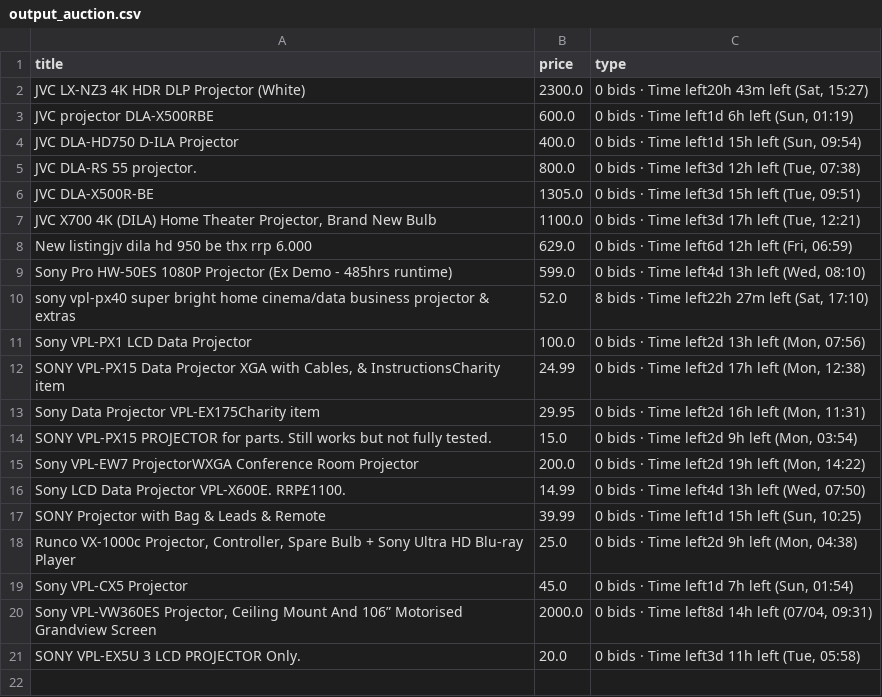
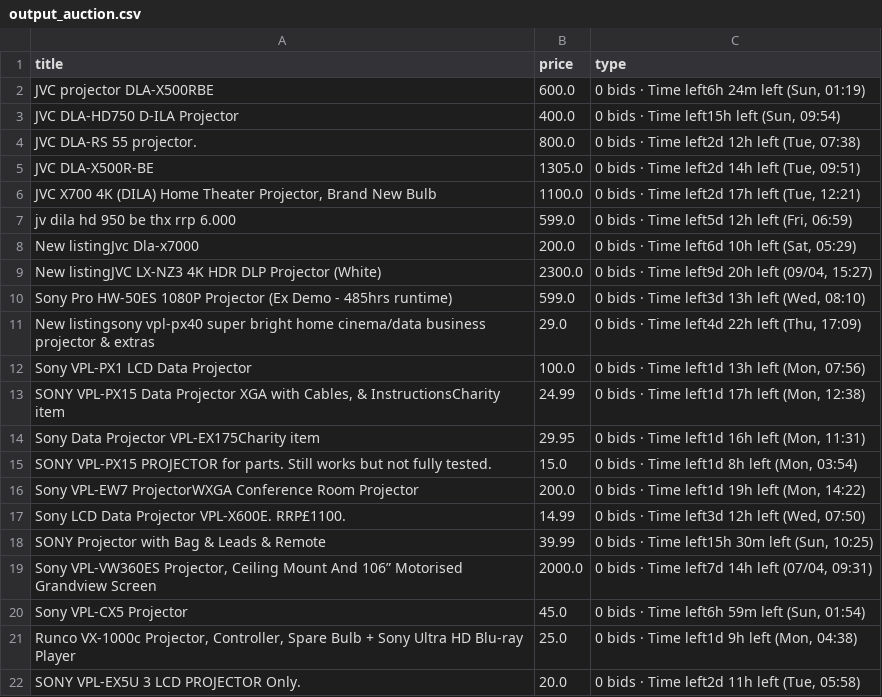
Before and after one commit to LFCottrell/Ebay_JVC, a CSV file: output_auction.csv, drawn as a sheet.

```diff
--- a/output_auction.csv
+++ b/output_auction.csv
@@ -1,21 +1,22 @@
 title,price,type
-JVC LX-NZ3 4K HDR DLP Projector (White),2300.0,"0 bids · Time left20h 43m left (Sat, 15:27)"
-JVC projector DLA-X500RBE,600.0,"0 bids · Time left1d 6h left (Sun, 01:19)"
-JVC DLA-HD750 D-ILA Projector,400.0,"0 bids · Time left1d 15h left (Sun, 09:54)"
-JVC DLA-RS 55 projector.,800.0,"0 bids · Time left3d 12h left (Tue, 07:38)"
-JVC DLA-X500R-BE,1305.0,"0 bids · Time left3d 15h left (Tue, 09:51)"
-"JVC  X700 4K (DILA) Home Theater Projector, Brand New Bulb",1100.0,"0 bids · Time left3d 17h left (Tue, 12:21)"
-New listingjv dila hd 950 be thx rrp 6.000,629.0,"0 bids · Time left6d 12h left (Fri, 06:59)"
-Sony Pro HW-50ES 1080P Projector (Ex Demo - 485hrs runtime),599.0,"0 bids · Time left4d 13h left (Wed, 08:10)"
-sony vpl-px40 super bright home cinema/data business projector & extras,52.0,"8 bids · Time left22h 27m left (Sat, 17:10)"
-Sony VPL-PX1 LCD Data Projector,100.0,"0 bids · Time left2d 13h left (Mon, 07:56)"
-"SONY VPL-PX15 Data Projector XGA with Cables, & InstructionsCharity item",24.99,"0 bids · Time left2d 17h left (Mon, 12:38)"
-Sony Data Projector VPL-EX175Charity item,29.95,"0 bids · Time left2d 16h left (Mon, 11:31)"
-SONY VPL-PX15 PROJECTOR for parts. Still works but not fully tested.,15.0,"0 bids · Time left2d 9h left (Mon, 03:54)"
-Sony VPL-EW7 ProjectorWXGA Conference Room Projector,200.0,"0 bids · Time left2d 19h left (Mon, 14:22)"
-Sony LCD Data Projector VPL-X600E. RRP£1100. ,14.99,"0 bids · Time left4d 13h left (Wed, 07:50)"
-SONY Projector with Bag & Leads & Remote,39.99,"0 bids · Time left1d 15h left (Sun, 10:25)"
-"Runco VX-1000c Projector, Controller, Spare Bulb + Sony Ultra HD Blu-ray Player",25.0,"0 bids · Time left2d 9h left (Mon, 04:38)"
-Sony VPL-CX5 Projector,45.0,"0 bids · Time left1d 7h left (Sun, 01:54)"
-"Sony VPL-VW360ES Projector, Ceiling Mount And 106” Motorised Grandview Screen",2000.0,"0 bids · Time left8d 14h left (07/04, 09:31)"
-SONY VPL-EX5U 3 LCD PROJECTOR Only.,20.0,"0 bids · Time left3d 11h left (Tue, 05:58)"
+JVC projector DLA-X500RBE,600.0,"0 bids · Time left6h 24m left (Sun, 01:19)"
+JVC DLA-HD750 D-ILA Projector,400.0,"0 bids · Time left15h left (Sun, 09:54)"
+JVC DLA-RS 55 projector.,800.0,"0 bids · Time left2d 12h left (Tue, 07:38)"
+JVC DLA-X500R-BE,1305.0,"0 bids · Time left2d 14h left (Tue, 09:51)"
+"JVC  X700 4K (DILA) Home Theater Projector, Brand New Bulb",1100.0,"0 bids · Time left2d 17h left (Tue, 12:21)"
+jv dila hd 950 be thx rrp 6.000,599.0,"0 bids · Time left5d 12h left (Fri, 06:59)"
+New listingJvc Dla-x7000,200.0,"0 bids · Time left6d 10h left (Sat, 05:29)"
+New listingJVC LX-NZ3 4K HDR DLP Projector (White),2300.0,"0 bids · Time left9d 20h left (09/04, 15:27)"
+Sony Pro HW-50ES 1080P Projector (Ex Demo - 485hrs runtime),599.0,"0 bids · Time left3d 13h left (Wed, 08:10)"
+New listingsony vpl-px40 super bright home cinema/data business projector & extras,29.0,"0 bids · Time left4d 22h left (Thu, 17:09)"
+Sony VPL-PX1 LCD Data Projector,100.0,"0 bids · Time left1d 13h left (Mon, 07:56)"
+"SONY VPL-PX15 Data Projector XGA with Cables, & InstructionsCharity item",24.99,"0 bids · Time left1d 17h left (Mon, 12:38)"
+Sony Data Projector VPL-EX175Charity item,29.95,"0 bids · Time left1d 16h left (Mon, 11:31)"
+SONY VPL-PX15 PROJECTOR for parts. Still works but not fully tested.,15.0,"0 bids · Time left1d 8h left (Mon, 03:54)"
+Sony VPL-EW7 ProjectorWXGA Conference Room Projector,200.0,"0 bids · Time left1d 19h left (Mon, 14:22)"
+Sony LCD Data Projector VPL-X600E. RRP£1100. ,14.99,"0 bids · Time left3d 12h left (Wed, 07:50)"
+SONY Projector with Bag & Leads & Remote,39.99,"0 bids · Time left15h 30m left (Sun, 10:25)"
+"Sony VPL-VW360ES Projector, Ceiling Mount And 106” Motorised Grandview Screen",2000.0,"0 bids · Time left7d 14h left (07/04, 09:31)"
+Sony VPL-CX5 Projector,45.0,"0 bids · Time left6h 59m left (Sun, 01:54)"
+"Runco VX-1000c Projector, Controller, Spare Bulb + Sony Ultra HD Blu-ray Player",25.0,"0 bids · Time left1d 9h left (Mon, 04:38)"
+SONY VPL-EX5U 3 LCD PROJECTOR Only.,20.0,"0 bids · Time left2d 11h left (Tue, 05:58)"
```
Also changed, not shown: new_df.csv, old_df.csv, 1 other file.
